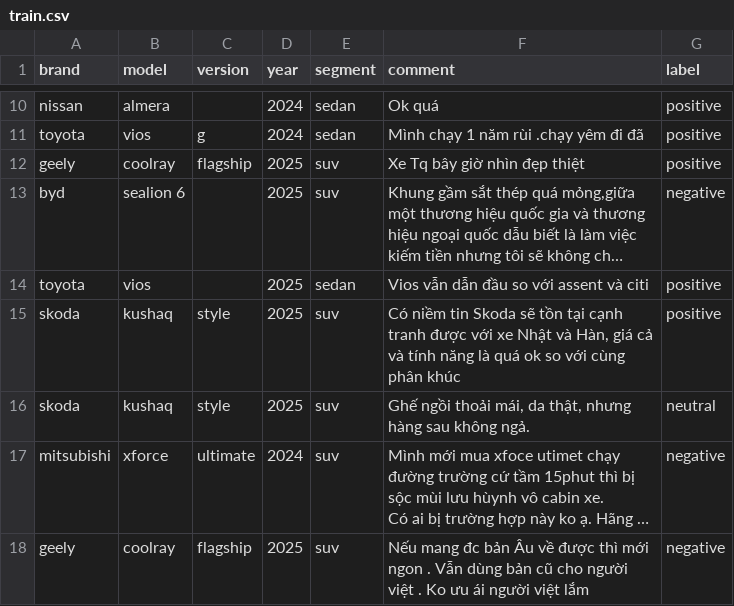
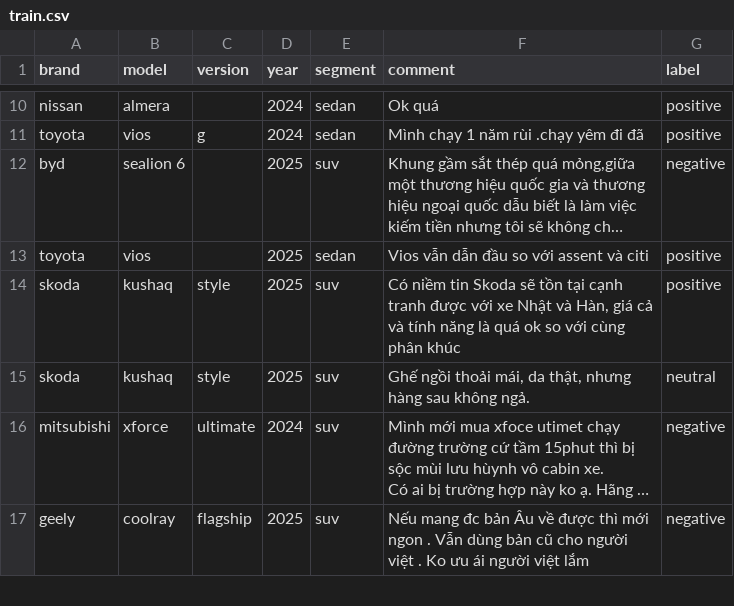
Before and after one commit to Avcuongy/nlp-project, a CSV file: data/raw/train.csv, drawn as a sheet; only a part is shown, gaps mark what is left out; long unchanged cells end in …; the diff names each change by its address in the sheet, - before the commit and + after, or states it on an @@ line.

```diff
--- a/data/raw/train.csv
+++ b/data/raw/train.csv
-row 12: geely | coolray | flagship | 2025 | suv | Xe Tq bây giờ nhìn đẹp thiệt | positive
```
Also changed, not shown: data/processed/train.csv, data/raw/test.csv, 3 other files.
